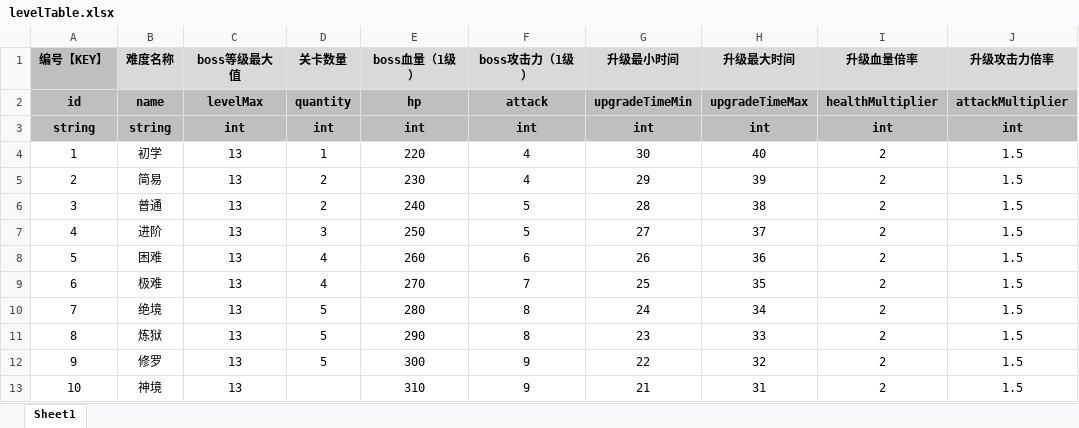
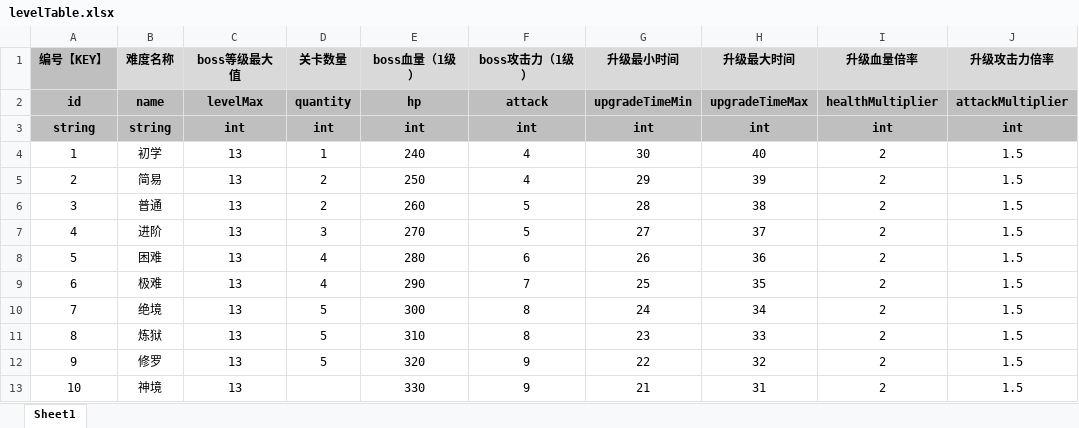
Before and after one commit to UNANSWANG/LieFlat, an Excel workbook: excel/levelTable.xlsx, sheet Sheet1, drawn as a sheet; only a part is shown; values as stored, in another font and other column widths than the file's, no borders; the diff names each change by its address in the sheet, - before the commit and + after, or states it on an @@ line.

```diff
--- a/excel/levelTable.xlsx (sheet Sheet1)
+++ b/excel/levelTable.xlsx (sheet Sheet1)
-E4 (boss血量（1级）): 220
+E4 (boss血量（1级）): 240
-E5 (boss血量（1级）): 230
+E5 (boss血量（1级）): 250
-E6 (boss血量（1级）): 240
+E6 (boss血量（1级）): 260
-E7 (boss血量（1级）): 250
+E7 (boss血量（1级）): 270
-E8 (boss血量（1级）): 260
+E8 (boss血量（1级）): 280
-E9 (boss血量（1级）): 270
+E9 (boss血量（1级）): 290
-E10 (boss血量（1级）): 280
+E10 (boss血量（1级）): 300
-E11 (boss血量（1级）): 290
+E11 (boss血量（1级）): 310
-E12 (boss血量（1级）): 300
+E12 (boss血量（1级）): 320
-E13 (boss血量（1级）): 310
+E13 (boss血量（1级）): 330
```
Also changed, not shown: excel/props.xlsx, 3 other files.
